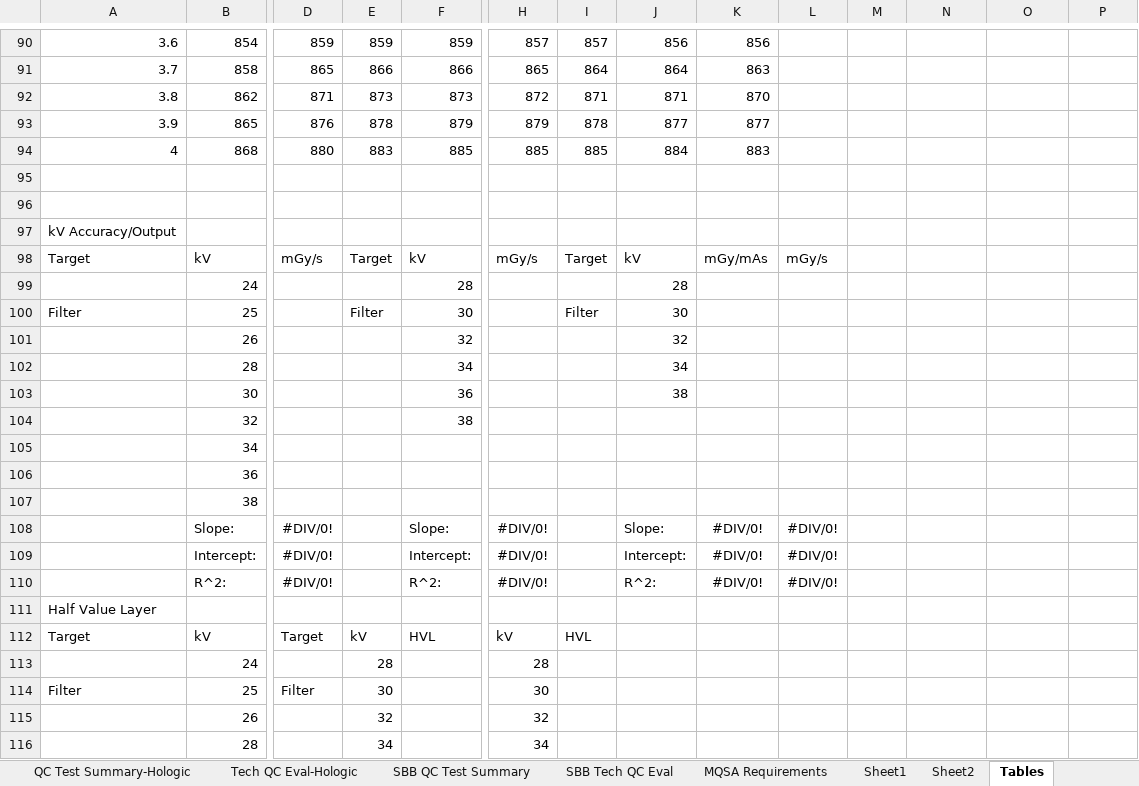
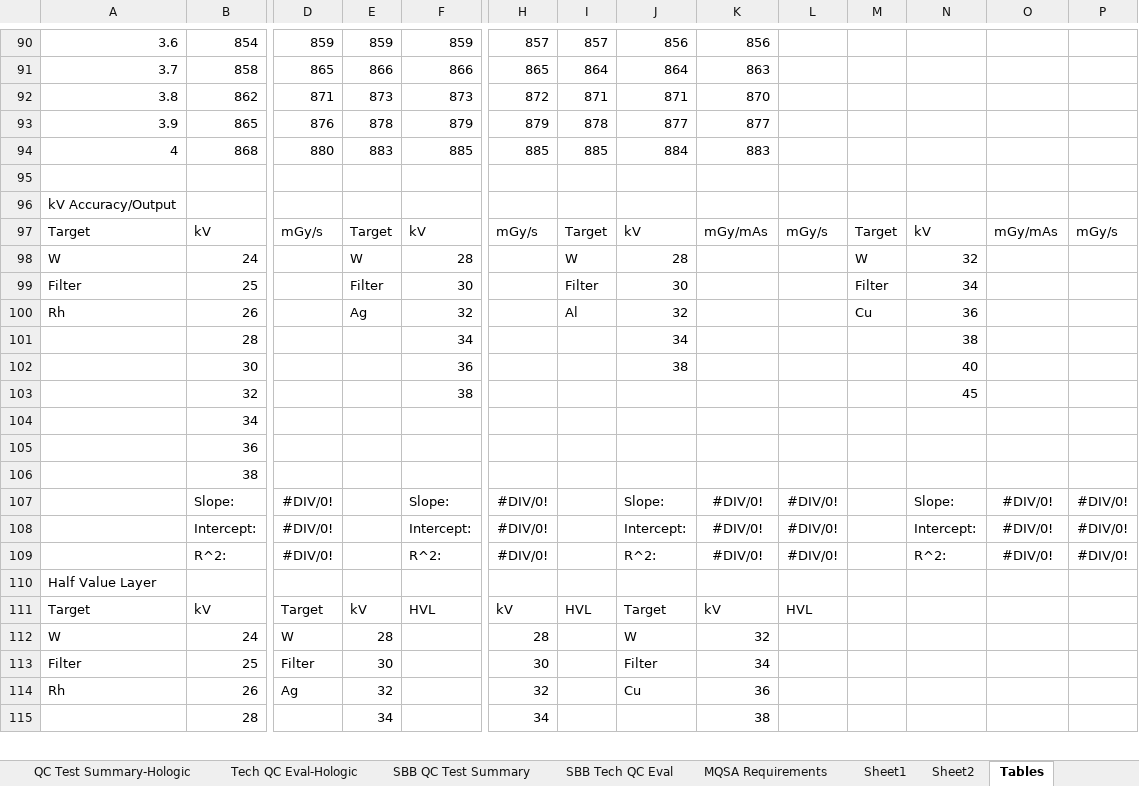
Before and after one commit to imabug/EquipTestingSpreadsheets, an Excel workbook: MUSCMammoHologic.xlsx, sheet Tables, drawn as a sheet; only a part is shown, gaps mark what is left out; values as stored, in another font and other column widths than the file's, no borders; removed rows and columns are numbered as before the commit, all else as after; rows hold the shown columns only; the diff covers the shown part only; the diff names each change by its address in the sheet, - before the commit and + after, or states it on an @@ line.

```diff
--- a/MUSCMammoHologic.xlsx (sheet Tables)
+++ b/MUSCMammoHologic.xlsx (sheet Tables)
-row 96: (empty)
-M97: (empty)
+M97: Target
-N97: (empty)
+N97: kV
-O97: (empty)
+O97: mGy/mAs
-P97: (empty)
+P97: mGy/s
-A98: (empty)
+A98: W
-E98: (empty)
+E98: W
-I98: (empty)
+I98: W
-M98: (empty)
+M98: W
-N98: (empty)
+N98: 32
-M99: (empty)
+M99: Filter
-N99: (empty)
+N99: 34
-row 101:  | 26 |  |  | 32 |  |  | 32
+row 100: Rh | 26 |  | Ag | 32 |  | Al | 32 |  |  | Cu | 36
-N101: (empty)
+N101: 38
-N102: (empty)
+N102: 40
-N103: (empty)
+N103: 45
-N107: (empty)
+N107: Slope:
-O107:O109: (empty)
+O107:O109: #DIV/0!
-P107:P109: (empty)
+P107:P109: #DIV/0!
-N108: (empty)
+N108: Intercept:
-N109: (empty)
+N109: R^2:
-J111: (empty)
+J111: Target
-K111: (empty)
+K111: kV
-L111: (empty)
+L111: HVL
-row 113:  | 24 |  | 28 |  | 28
+row 112: W | 24 | W | 28 |  | 28 |  | W | 32
-J113: (empty)
+J113: Filter
-K113: (empty)
+K113: 34
-row 115:  | 26 |  | 32 |  | 32
+row 114: Rh | 26 | Ag | 32 |  | 32 |  | Cu | 36
-K115: (empty)
+K115: 38
```
Also changed, not shown: 8 removed rows, 10 edited cells and cell formats elsewhere in this sheet, sheet Sheet1, sheet DataPage, formulas that keep their value, charts or pictures.
